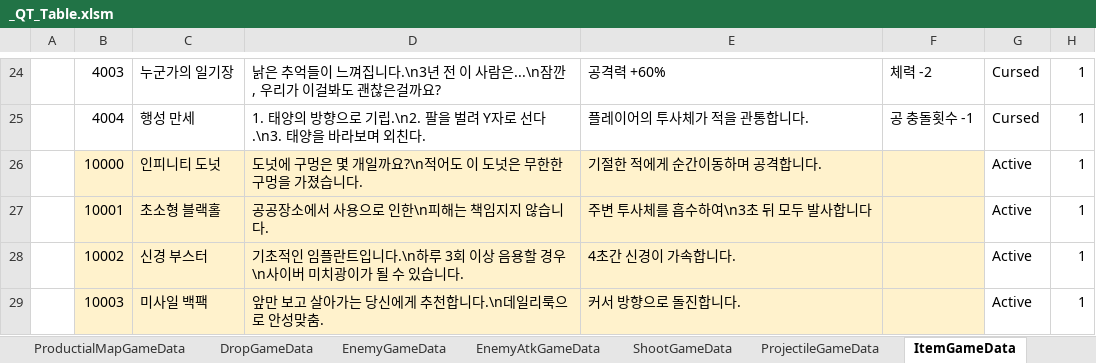
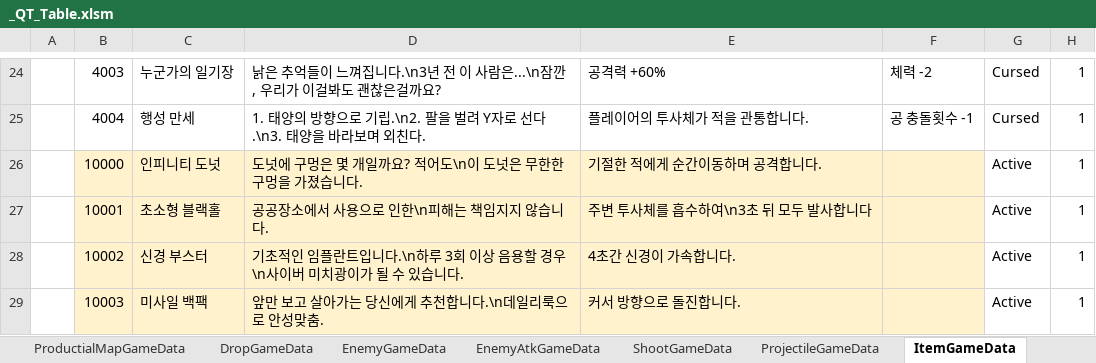
Before and after one commit to Cuty444/QT_Proto, an Excel workbook: _GameData/_QT_Table.xlsm, sheet ItemGameData, drawn as a sheet; only a part is shown, gaps mark what is left out; values as stored, in another font and other column widths than the file's, no borders; table styles not drawn; the diff names each change by its address in the sheet, - before the commit and + after, or states it on an @@ line.

```diff
--- a/_GameData/_QT_Table.xlsm (sheet ItemGameData)
+++ b/_GameData/_QT_Table.xlsm (sheet ItemGameData)
-D26: 도넛에 구멍은 몇 개일까요?\n적어도 이 도넛은 무한한 구멍을 가졌습니다.
+D26: 도넛에 구멍은 몇 개일까요? 적어도\n이 도넛은 무한한 구멍을 가졌습니다.
```
Also changed, not shown: sheet DropGameData, charts or pictures, 2 other files.
